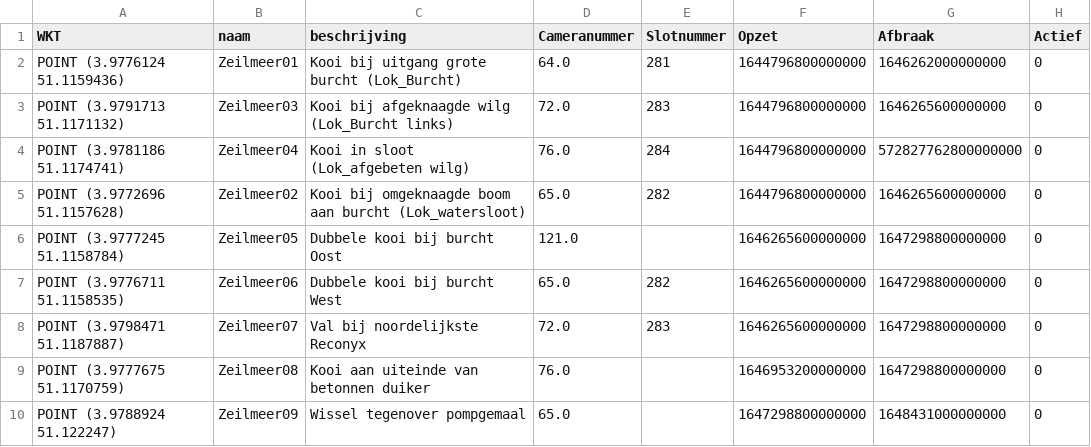
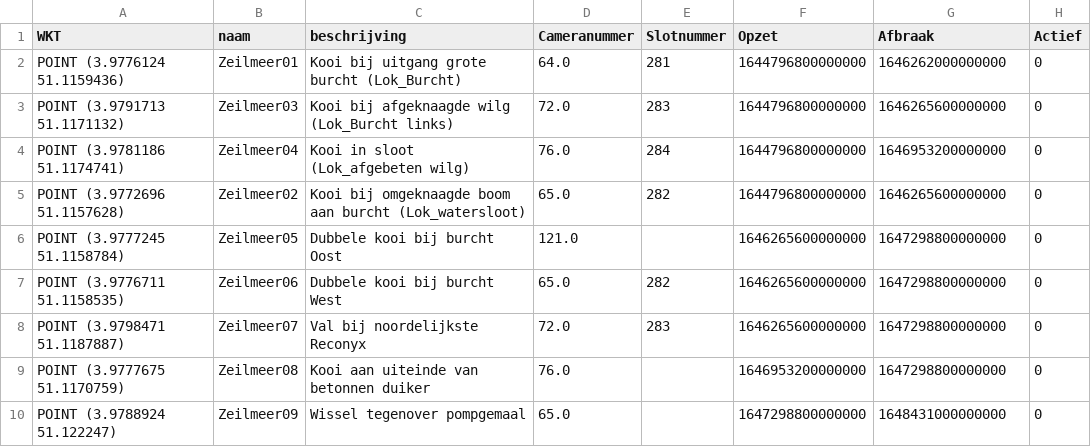
Before and after one commit to Fhuysent/Bever_gedragstudie, a CSV file: Lokeren/Input/MyMaps/Kooien.csv, drawn as a sheet.

```diff
--- a/Lokeren/Input/MyMaps/Kooien.csv
+++ b/Lokeren/Input/MyMaps/Kooien.csv
@@ -3,3 +3,3 @@ WKT,naam,beschrijving,Cameranummer,Slotnummer,Opzet,Afbraak,Actief
 "POINT (3.9791713 51.1171132)",Zeilmeer03,Kooi bij afgeknaagde wilg (Lok_Burcht links),72.0,283,1644796800000000,1646265600000000,0
-"POINT (3.9781186 51.1174741)",Zeilmeer04,Kooi in sloot (Lok_afgebeten wilg),76.0,284,1644796800000000,572827762800000000,0
+"POINT (3.9781186 51.1174741)",Zeilmeer04,Kooi in sloot (Lok_afgebeten wilg),76.0,284,1644796800000000,1646953200000000,0
 "POINT (3.9772696 51.1157628)",Zeilmeer02,Kooi bij omgeknaagde boom aan burcht (Lok_watersloot),65.0,282,1644796800000000,1646265600000000,0
```
Also changed, not shown: 3 other files.
